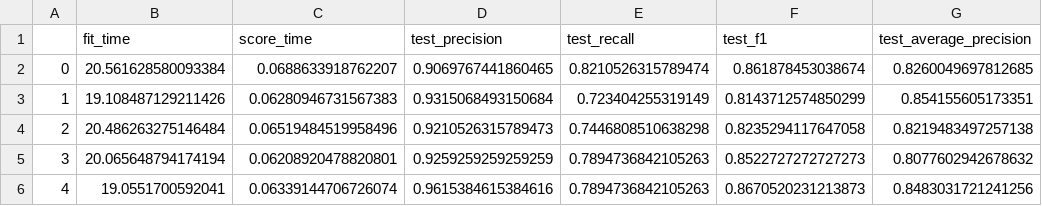
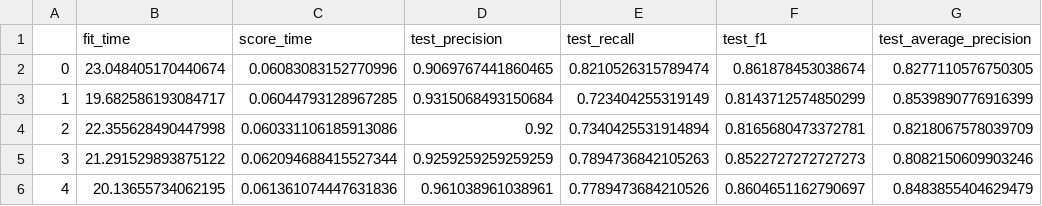
Before and after one commit to Minipoloalex/AI-and-Society-datasets-analysis, a CSV file: imbalanced-data/results/Random Forest-BorderlineSMOTE.csv, drawn as a sheet.

```diff
--- a/imbalanced-data/results/Random Forest-BorderlineSMOTE.csv
+++ b/imbalanced-data/results/Random Forest-BorderlineSMOTE.csv
@@ -1,6 +1,6 @@
 ,fit_time,score_time,test_precision,test_recall,test_f1,test_average_precision
-0,20.561628580093384,0.0688633918762207,0.9069767441860465,0.8210526315789474,0.861878453038674,0.8260049697812685
-1,19.108487129211426,0.06280946731567383,0.9315068493150684,0.723404255319149,0.8143712574850299,0.854155605173351
-2,20.486263275146484,0.06519484519958496,0.9210526315789473,0.7446808510638298,0.8235294117647058,0.8219483497257138
-3,20.065648794174194,0.06208920478820801,0.9259259259259259,0.7894736842105263,0.8522727272727273,0.8077602942678632
-4,19.0551700592041,0.06339144706726074,0.9615384615384616,0.7894736842105263,0.8670520231213873,0.8483031721241256
+0,23.048405170440674,0.06083083152770996,0.9069767441860465,0.8210526315789474,0.861878453038674,0.8277110576750305
+1,19.682586193084717,0.06044793128967285,0.9315068493150684,0.723404255319149,0.8143712574850299,0.8539890776916399
+2,22.355628490447998,0.060331106185913086,0.92,0.7340425531914894,0.8165680473372781,0.8218067578039709
+3,21.291529893875122,0.062094688415527344,0.9259259259259259,0.7894736842105263,0.8522727272727273,0.8082150609903246
+4,20.13655734062195,0.061361074447631836,0.961038961038961,0.7789473684210526,0.8604651162790697,0.8483855404629479
```
Also changed, not shown: imbalanced-data/results/Cost Sensitive Random Forest-ADASYN.csv, imbalanced-data/results/Cost Sensitive Random Forest-BorderlineSMOTE.csv, 40 other files.
